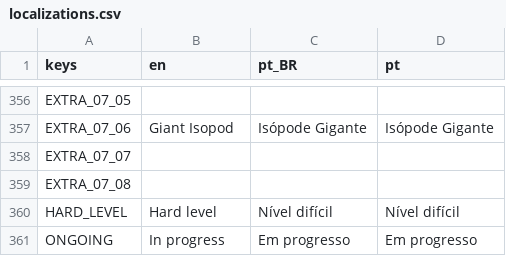
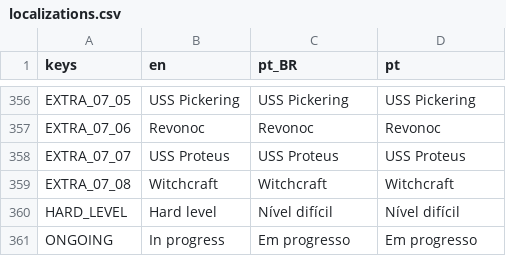
Before and after one commit to MarvellousSoft/liquidum, a CSV file: project/localization/localizations.csv, drawn as a sheet; only a part is shown, gaps mark what is left out; the diff covers the shown part only; the diff names each change by its address in the sheet, - before the commit and + after, or states it on an @@ line.

```diff
--- a/project/localization/localizations.csv
+++ b/project/localization/localizations.csv
-B356 (en): (empty)
+B356 (en): USS Pickering
-C356 (pt_BR): (empty)
+C356 (pt_BR): USS Pickering
-D356 (pt): (empty)
+D356 (pt): USS Pickering
-B357 (en): Giant Isopod
+B357 (en): Revonoc
-C357 (pt_BR): Isópode Gigante
+C357 (pt_BR): Revonoc
-D357 (pt): Isópode Gigante
+D357 (pt): Revonoc
-B358 (en): (empty)
+B358 (en): USS Proteus
-C358 (pt_BR): (empty)
+C358 (pt_BR): USS Proteus
-D358 (pt): (empty)
+D358 (pt): USS Proteus
-B359 (en): (empty)
+B359 (en): Witchcraft
-C359 (pt_BR): (empty)
+C359 (pt_BR): Witchcraft
-D359 (pt): (empty)
+D359 (pt): Witchcraft
```
Also changed, not shown: 60 edited cells elsewhere in this file.
